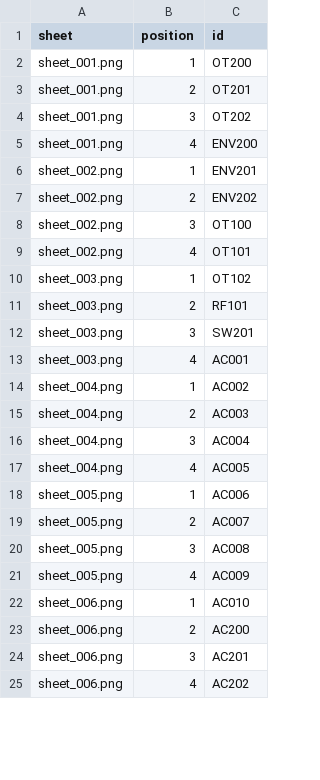
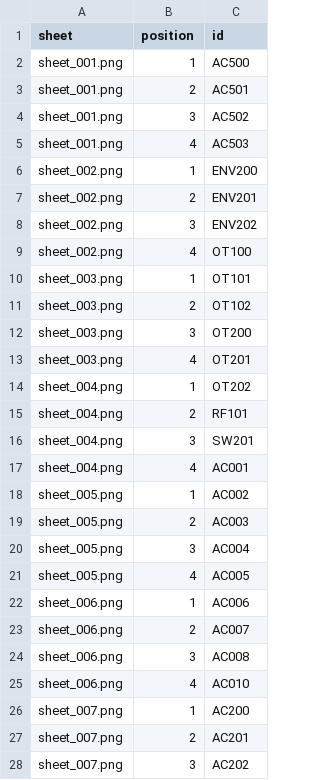
Before and after one commit to thibserot/electronics-catalog, a CSV file: docs/components/stickers/sheet_positions.csv, drawn as a sheet; only a part is shown; the diff covers the shown part only.

```diff
--- a/docs/components/stickers/sheet_positions.csv
+++ b/docs/components/stickers/sheet_positions.csv
@@ -1,25 +1,28 @@
 sheet,position,id
-sheet_001.png,1,OT200
-sheet_001.png,2,OT201
-sheet_001.png,3,OT202
-sheet_001.png,4,ENV200
-sheet_002.png,1,ENV201
-sheet_002.png,2,ENV202
-sheet_002.png,3,OT100
-sheet_002.png,4,OT101
-sheet_003.png,1,OT102
-sheet_003.png,2,RF101
-sheet_003.png,3,SW201
-sheet_003.png,4,AC001
-sheet_004.png,1,AC002
-sheet_004.png,2,AC003
-sheet_004.png,3,AC004
-sheet_004.png,4,AC005
-sheet_005.png,1,AC006
-sheet_005.png,2,AC007
-sheet_005.png,3,AC008
-sheet_005.png,4,AC009
-sheet_006.png,1,AC010
-sheet_006.png,2,AC200
-sheet_006.png,3,AC201
-sheet_006.png,4,AC202
+sheet_001.png,1,AC500
+sheet_001.png,2,AC501
+sheet_001.png,3,AC502
+sheet_001.png,4,AC503
+sheet_002.png,1,ENV200
+sheet_002.png,2,ENV201
+sheet_002.png,3,ENV202
+sheet_002.png,4,OT100
+sheet_003.png,1,OT101
+sheet_003.png,2,OT102
+sheet_003.png,3,OT200
+sheet_003.png,4,OT201
+sheet_004.png,1,OT202
+sheet_004.png,2,RF101
+sheet_004.png,3,SW201
+sheet_004.png,4,AC001
+sheet_005.png,1,AC002
+sheet_005.png,2,AC003
+sheet_005.png,3,AC004
+sheet_005.png,4,AC005
+sheet_006.png,1,AC006
+sheet_006.png,2,AC007
+sheet_006.png,3,AC008
+sheet_006.png,4,AC010
+sheet_007.png,1,AC200
+sheet_007.png,2,AC201
+sheet_007.png,3,AC202
```
Also changed, not shown: 92 edited cells elsewhere in this file, docs/components/stickers/index.csv, docs/components/stickers/sheets.csv, 37 other files.
